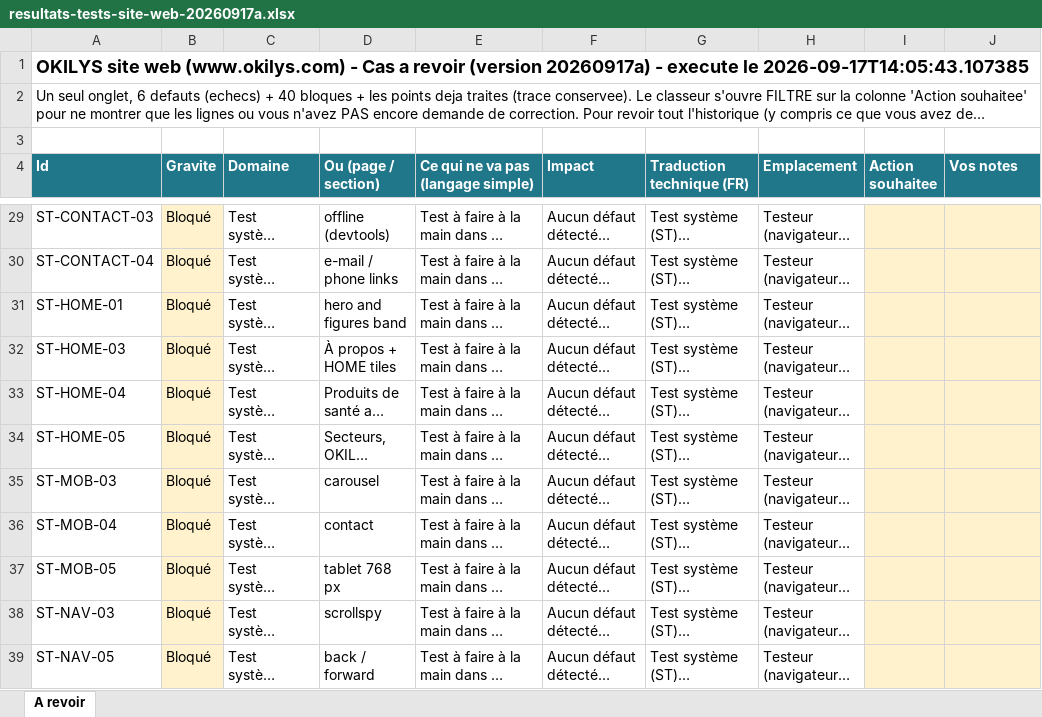
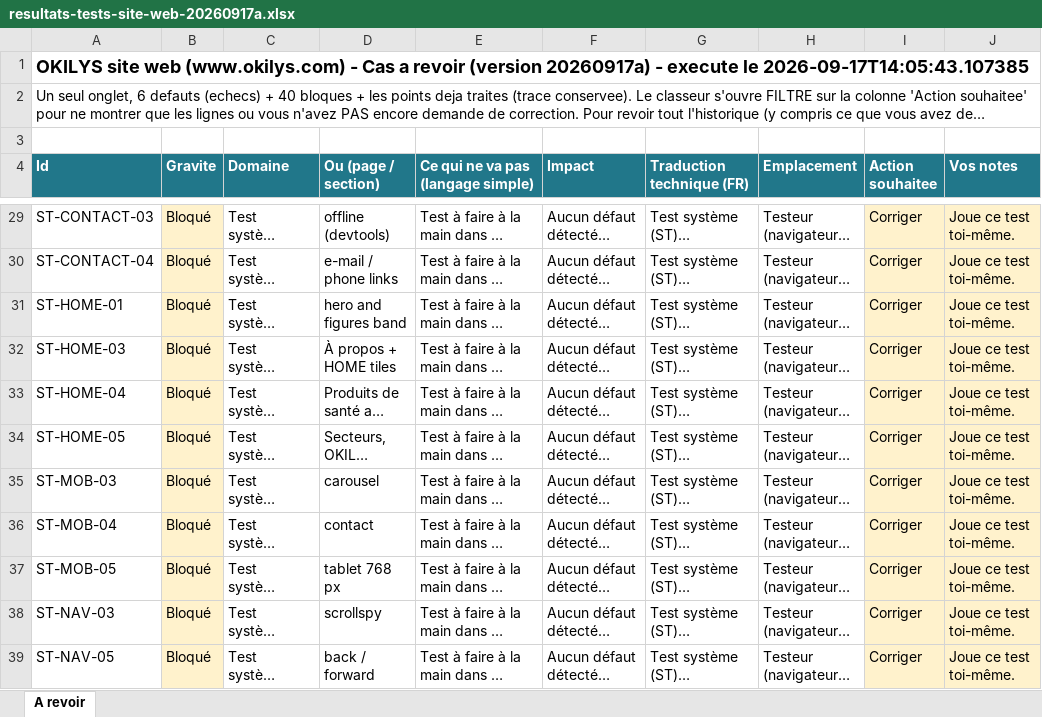
Before and after one commit to OKILYSLifeScience/vitrine-okilys, an Excel workbook: _notes/validation/resultats-tests-site-web-20260917a.xlsx, sheet A revoir, drawn as a sheet; only a part is shown, gaps mark what is left out; long unchanged cells end in …; values as stored, in another font and other column widths than the file's, no borders; the diff covers the shown part only; the diff names each change by its address in the sheet, - before the commit and + after, or states it on an @@ line.

```diff
--- a/_notes/validation/resultats-tests-site-web-20260917a.xlsx (sheet A revoir)
+++ b/_notes/validation/resultats-tests-site-web-20260917a.xlsx (sheet A revoir)
-I29:I39 (Action souhaitee): (empty)
+I29:I39 (Action souhaitee): Corriger
-J29:J39 (Vos notes): (empty)
+J29:J39 (Vos notes): Joue ce test toi-même.
```
Also changed, not shown: 65 edited cells elsewhere in this sheet, 57 other files.
